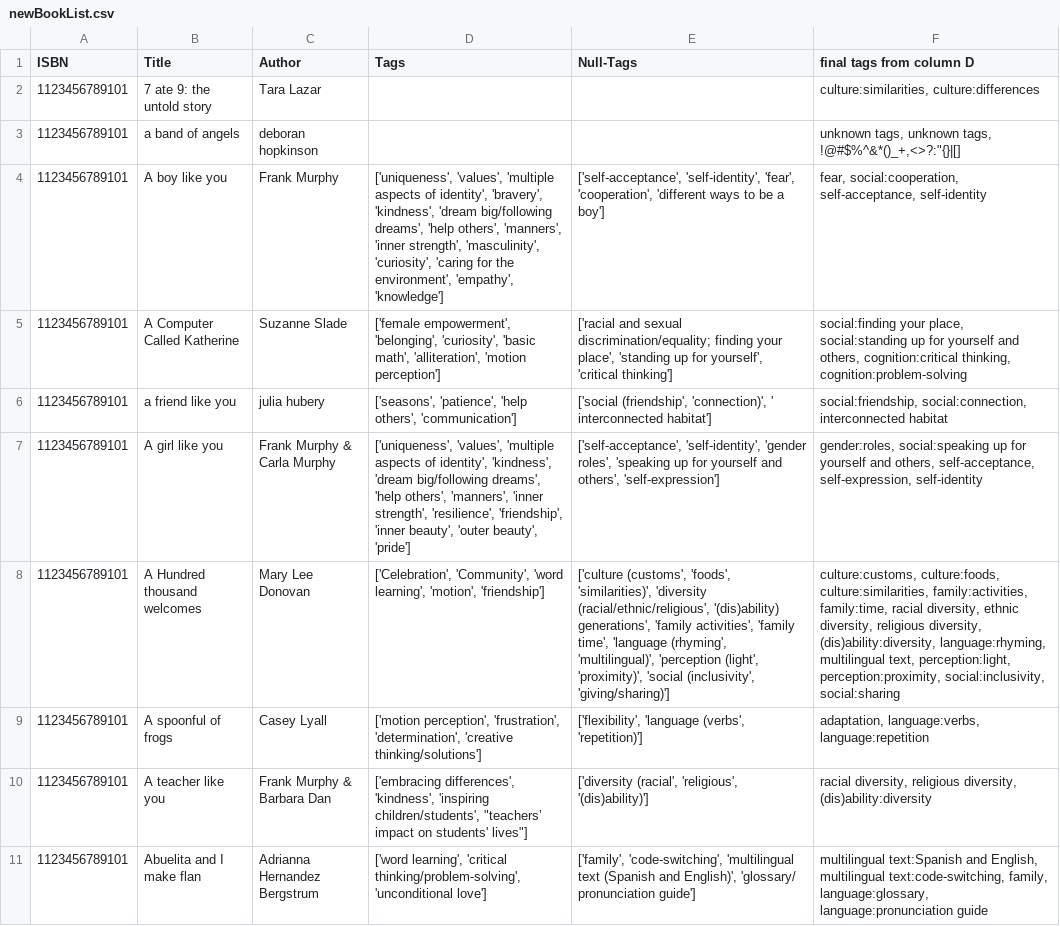
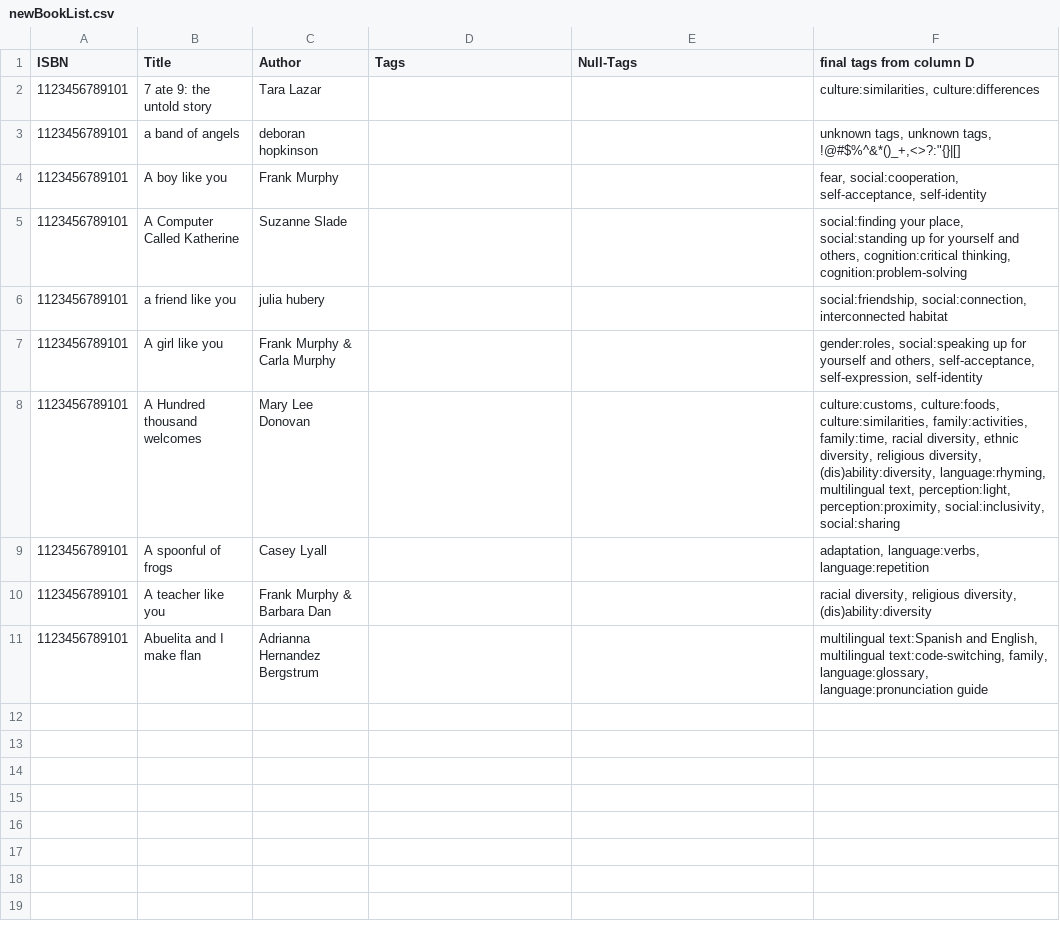
Before and after one commit to BiggestZ/ZMD_SWE_Geffen, a CSV file: tagFinder/newBookList.csv, drawn as a sheet; the diff names each change by its address in the sheet, - before the commit and + after, or states it on an @@ line.

Commit message:
minimal viable tagFinder done

```diff
--- a/tagFinder/newBookList.csv
+++ b/tagFinder/newBookList.csv
-D4 (Tags): ['uniqueness', 'values', 'multiple aspects of identity', 'bravery', 'kindness', 'dream big/following dreams', 'help others', 'manners', 'inner strength', 'masculinity', 'curiosity', 'caring for the environment', 'empathy', 'knowledge']
+D4 (Tags): (empty)
-E4 (Null-Tags): ['self-acceptance', 'self-identity', 'fear', 'cooperation', 'different ways to be a boy']
+E4 (Null-Tags): (empty)
-D5 (Tags): ['female empowerment', 'belonging', 'curiosity', 'basic math', 'alliteration', 'motion perception']
+D5 (Tags): (empty)
-E5 (Null-Tags): ['racial and sexual discrimination/equality; finding your place', 'standing up for yourself', 'critical thinking']
+E5 (Null-Tags): (empty)
-D6 (Tags): ['seasons', 'patience', 'help others', 'communication']
+D6 (Tags): (empty)
-E6 (Null-Tags): ['social (friendship', 'connection)', ' interconnected habitat']
+E6 (Null-Tags): (empty)
-D7 (Tags): ['uniqueness', 'values', 'multiple aspects of identity', 'kindness', 'dream big/following dreams', 'help others', 'manners', 'inner strength', 'resilience', 'friendship', 'inner beauty', 'outer beauty', 'pride']
+D7 (Tags): (empty)
-E7 (Null-Tags): ['self-acceptance', 'self-identity', 'gender roles', 'speaking up for yourself and others', 'self-expression']
+E7 (Null-Tags): (empty)
-D8 (Tags): ['Celebration', 'Community', 'word learning', 'motion', 'friendship']
+D8 (Tags): (empty)
-E8 (Null-Tags): ['culture (customs', 'foods', 'similarities)', 'diversity (racial/ethnic/religious', '(dis)ability) generations', 'family activities', 'family time', 'language (rhyming', 'multilingual)', 'perception (light', 'proximity)', 'social (inclusivity', 'giving/sharing)']
+E8 (Null-Tags): (empty)
-D9 (Tags): ['motion perception', 'frustration', 'determination', 'creative thinking/solutions']
+D9 (Tags): (empty)
-E9 (Null-Tags): ['flexibility', 'language (verbs', 'repetition)']
+E9 (Null-Tags): (empty)
-D10 (Tags): ['embracing differences', 'kindness', 'inspiring children/students', "teachers’ impact on students' lives"]
+D10 (Tags): (empty)
-E10 (Null-Tags): ['diversity (racial', 'religious', '(dis)ability)']
+E10 (Null-Tags): (empty)
-D11 (Tags): ['word learning', 'critical thinking/problem-solving', 'unconditional love']
+D11 (Tags): (empty)
-E11 (Null-Tags): ['family', 'code-switching', 'multilingual text (Spanish and English)', 'glossary/ pronunciation guide']
+E11 (Null-Tags): (empty)
```
Also changed, not shown: 4 other files.
